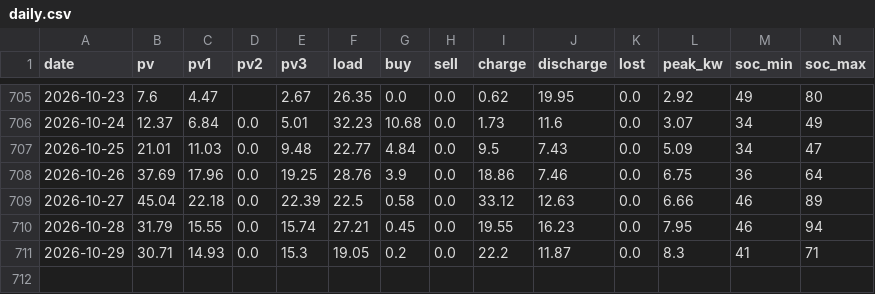
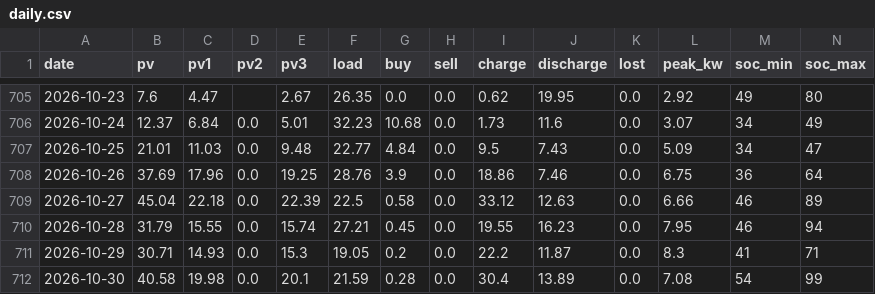
Before and after one commit to tsaitzuchien-star/Haochen-Solar-Dashboard, a CSV file: data/daily.csv, drawn as a sheet; only a part is shown, gaps mark what is left out; rows hold the shown columns only; the diff names each change by its address in the sheet, - before the commit and + after, or states it on an @@ line.

```diff
--- a/data/daily.csv
+++ b/data/daily.csv
+row 712: 2026-10-30 | 40.58 | 19.98 | 0.0 | 20.1 | 21.59 | 0.28 | 0.0 | 30.4 | 13.89 | 0.0 | 7.08 | 54 | 99
```
Also changed, not shown: data/forecast.csv.
